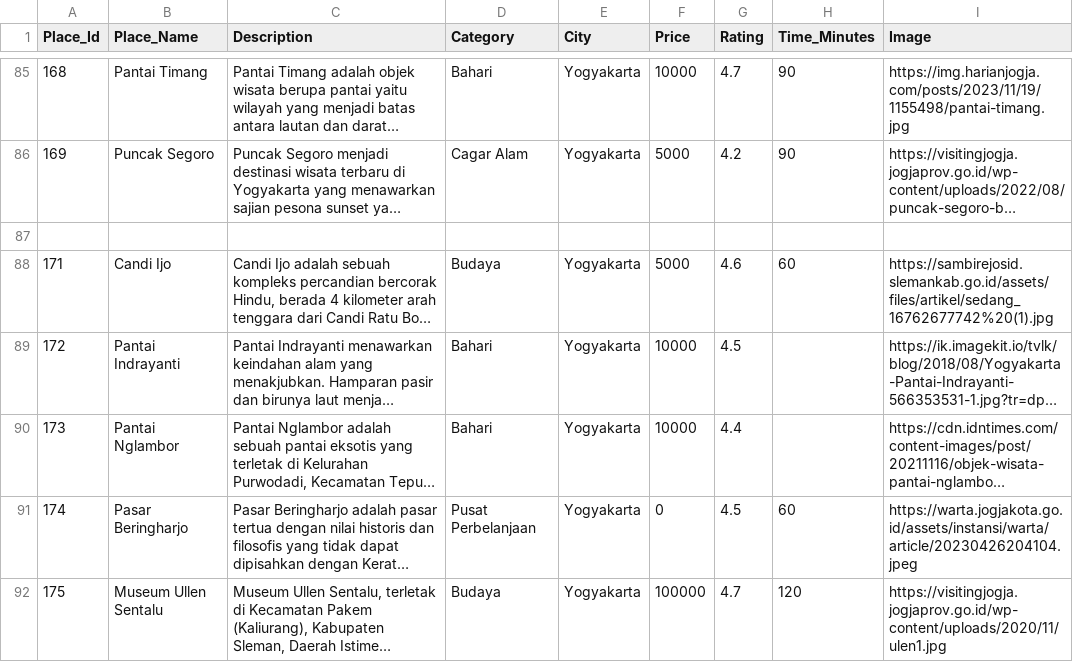
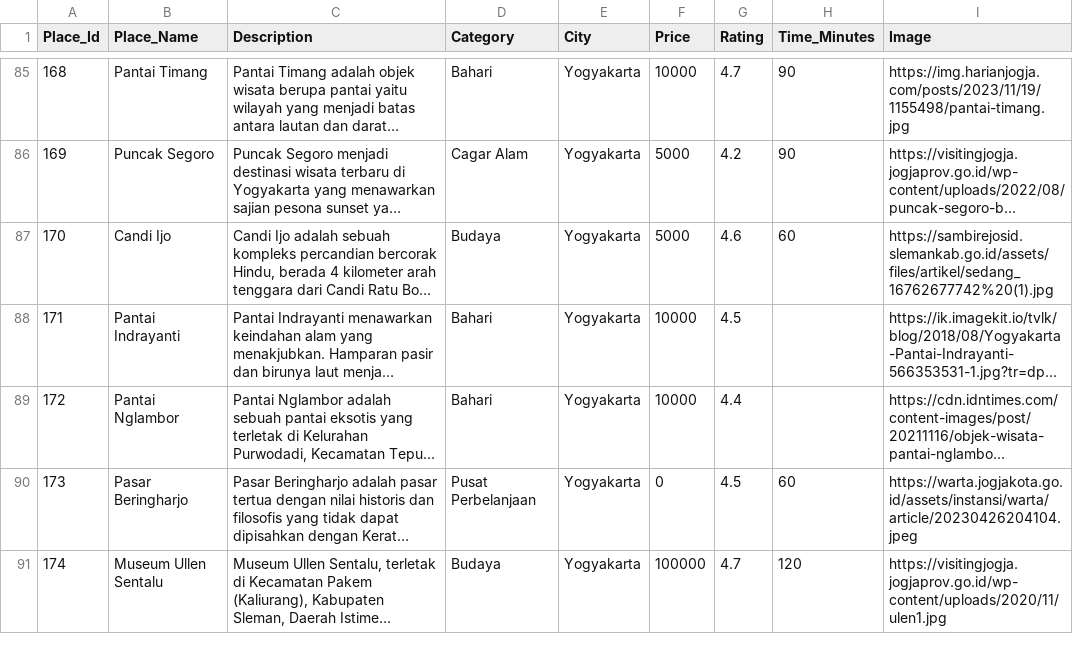
Before and after one commit to Vinzzztty/playground-data-analyst, a CSV file: Dataset/pariwisata_jogja/tour2.csv, drawn as a sheet; only a part is shown, gaps mark what is left out; long unchanged cells end in …; removed rows and columns are numbered as before the commit, all else as after; the diff names each change by its address in the sheet, - before the commit and + after, or states it on an @@ line.

Commit message:
edit: null values

```diff
--- a/Dataset/pariwisata_jogja/tour2.csv
+++ b/Dataset/pariwisata_jogja/tour2.csv
-row 87: (empty)
@@ column A (Place_Id) renumbered from row 87 down @@
```
